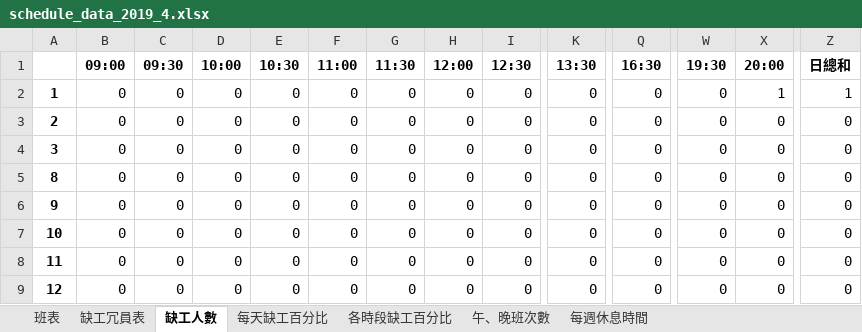
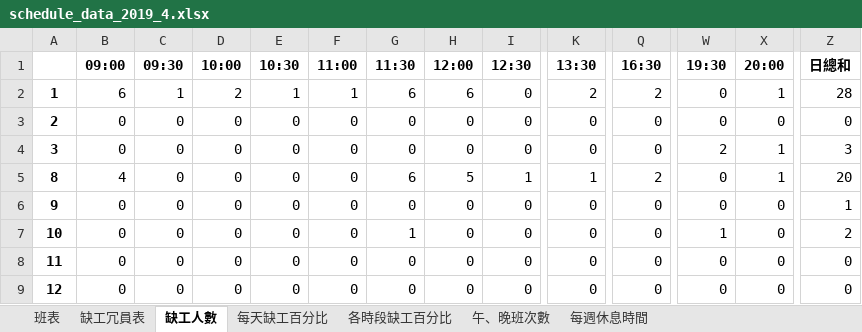
Before and after one commit to h920032/IM_project_alg, an Excel workbook: schedule_data_2019_4.xlsx, sheet 缺工人數, drawn as a sheet; only a part is shown, gaps mark what is left out; values as stored, in another font and other column widths than the file's, no borders; the diff covers the shown part only; the diff names each change by its address in the sheet, - before the commit and + after, or states it on an @@ line.

```diff
--- a/schedule_data_2019_4.xlsx (sheet 缺工人數)
+++ b/schedule_data_2019_4.xlsx (sheet 缺工人數)
-B2 (09:00): 0
+B2 (09:00): 6
-C2 (09:30): 0
+C2 (09:30): 1
-D2 (10:00): 0
+D2 (10:00): 2
-E2 (10:30): 0
+E2 (10:30): 1
-F2 (11:00): 0
+F2 (11:00): 1
-G2 (11:30): 0
+G2 (11:30): 6
-H2 (12:00): 0
+H2 (12:00): 6
-K2 (13:30): 0
+K2 (13:30): 2
-Q2 (16:30): 0
+Q2 (16:30): 2
-Z2 (日總和): 1
+Z2 (日總和): 28
-W4 (19:30): 0
+W4 (19:30): 2
-X4:X5 (20:00): 0
+X4:X5 (20:00): 1
-Z4 (日總和): 0
+Z4 (日總和): 3
-B5 (09:00): 0
+B5 (09:00): 4
-G5 (11:30): 0
+G5 (11:30): 6
-H5 (12:00): 0
+H5 (12:00): 5
-I5 (12:30): 0
+I5 (12:30): 1
-K5 (13:30): 0
+K5 (13:30): 1
-Q5 (16:30): 0
+Q5 (16:30): 2
-Z5 (日總和): 0
+Z5 (日總和): 20
-Z6 (日總和): 0
+Z6 (日總和): 1
-G7 (11:30): 0
+G7 (11:30): 1
-W7 (19:30): 0
+W7 (19:30): 1
-Z7 (日總和): 0
+Z7 (日總和): 2
```
Also changed, not shown: 55 edited cells elsewhere in this sheet, sheet 班表, sheet 缺工冗員表, sheet 每週休息時間, sheet 午、晚班次數, sheet 各時段缺工百分比, sheet 每天缺工百分比, 5 other files.
